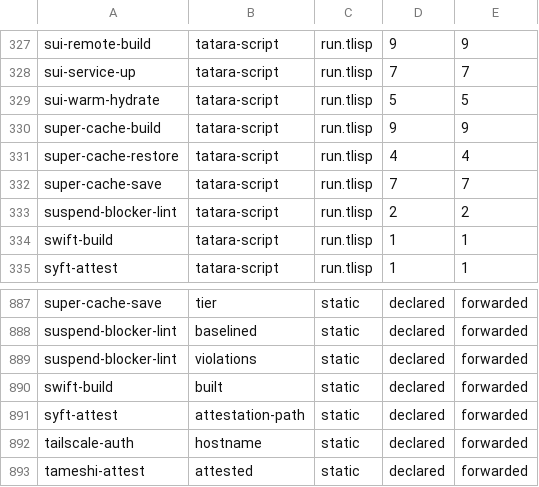
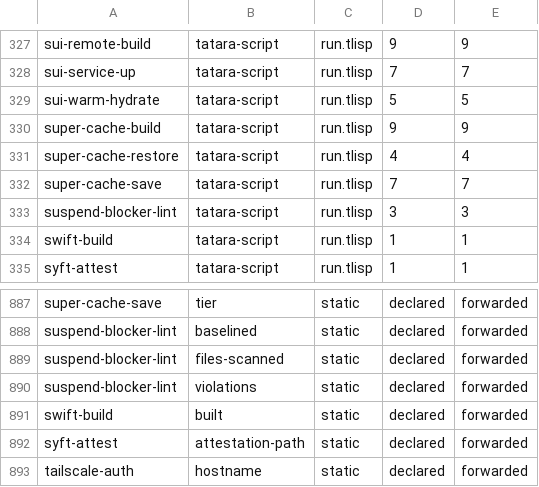
Before and after one commit to pleme-io/actions, a TSV file: output-contract-catalog.tsv, drawn as a sheet; only a part is shown, gaps mark what is left out; the shorter side is filled out with more unchanged rows.

Commit message:
stdlib: require-scanned! and count-or-unknown, the one spelling of a denominator
Measured across this repo: 332 gates have a run.tlisp, 167 are implemented, 47
derive their subject set from the environment and can therefore scan nothing
without noticing. Only 11 guarded it. suspend-blocker-lint shipped with exactly
that hole -- a reversed string-suffix? argument matched no files, so it scanned
0 and exited 0, a clean run by every surface a human or a workflow reads.

The concept had already been re-invented five times under five names with five
semantics: min-files, require-nonempty, require, require-gen, and two inline
literals. This is the one spelling. 321 of 351 action.yml already cat the
stdlib inline, so it is reachable everywhere with no per-action wiring.

count-or-unknown is the type that makes `|| echo 0` unwritable. That construct
sits at the count site in 10 files, and secrets-scan already documented it as
the highest-blast-radius defect here and removed it from ITSELF while nothing
enforced the lesson on its nine siblings. snyk-test is the sharpest: `|| echo
0` AND an explicit empty-string pass, so that gate cannot go red on a broken
scan.

Exit 3, not 2. 2 was already claimed with the OPPOSITE meaning -- build-matrix:45
"0 rows is a clean typed exit 2 (caller decides in YAML)", ferrite-check:492
"require=false -- clean typed no". A caller reading 2 could not tell
deliberately-empty from never-ran. 3 was unclaimed fleet-wide, so the vocabulary
is now 0 clean / 1 violations / 2 deliberately empty / 3 the scan is broken, and
standardising cost only the two gates that had it wrong (both mine).

output-contract-sync had to learn require-scanned! in the same commit, because
the helper emits <label>-scanned from inside the stdlib and the key never
appears as a literal at the call site. It tripped the moment ddl-gate dropped
its own append-output in favour of the helper. Third instance of one shape in a
day: a second way to do a thing, and the checker knowing only the first. The
rule now sits in that file -- every emission surface the stdlib grows is taught
there in the same commit, because the failure is silent on the emitting side.

Verified both directions. Live tree unchanged: ddl-gate 0 new / 95 tracked
debt, suspend-blocker-lint files-scanned=246. Empty tree: exit 3 naming the
floor. Catalog regenerated: 319 declared, 319 in the union, 0 with no
discoverable writer. Suite 44/44, lint clean, mutation-verified.

```diff
--- a/output-contract-catalog.tsv
+++ b/output-contract-catalog.tsv
@@ -332,3 +332,3 @@ super-cache-restore	tatara-script	run.tlisp	4	4
 super-cache-save	tatara-script	run.tlisp	7	7
-suspend-blocker-lint	tatara-script	run.tlisp	2	2
+suspend-blocker-lint	tatara-script	run.tlisp	3	3
 swift-build	tatara-script	run.tlisp	1	1
@@ -888,2 +888,3 @@ super-cache-save	tier	static	declared	forwarded
 suspend-blocker-lint	baselined	static	declared	forwarded
+suspend-blocker-lint	files-scanned	static	declared	forwarded
 suspend-blocker-lint	violations	static	declared	forwarded
```
Also changed, not shown: 6 other files.
